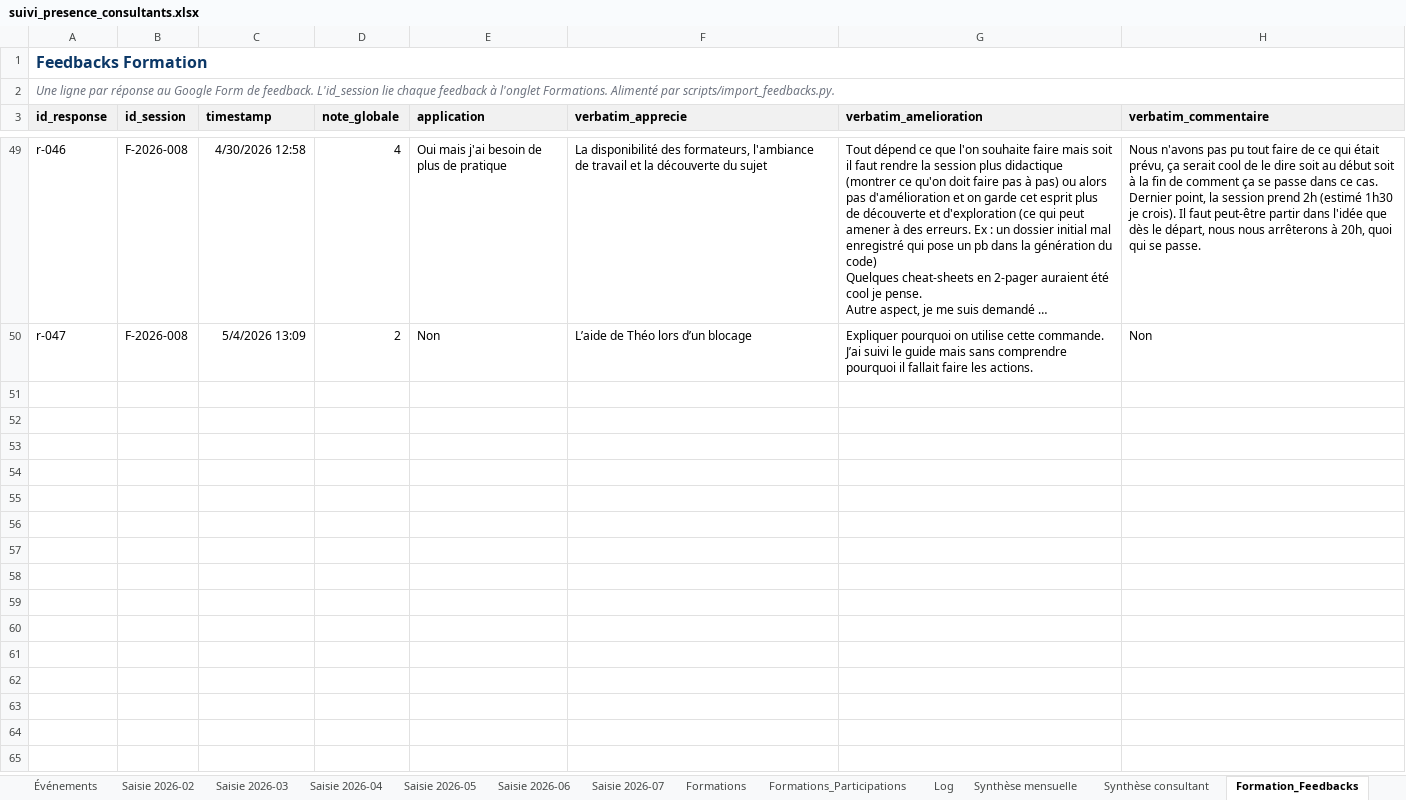
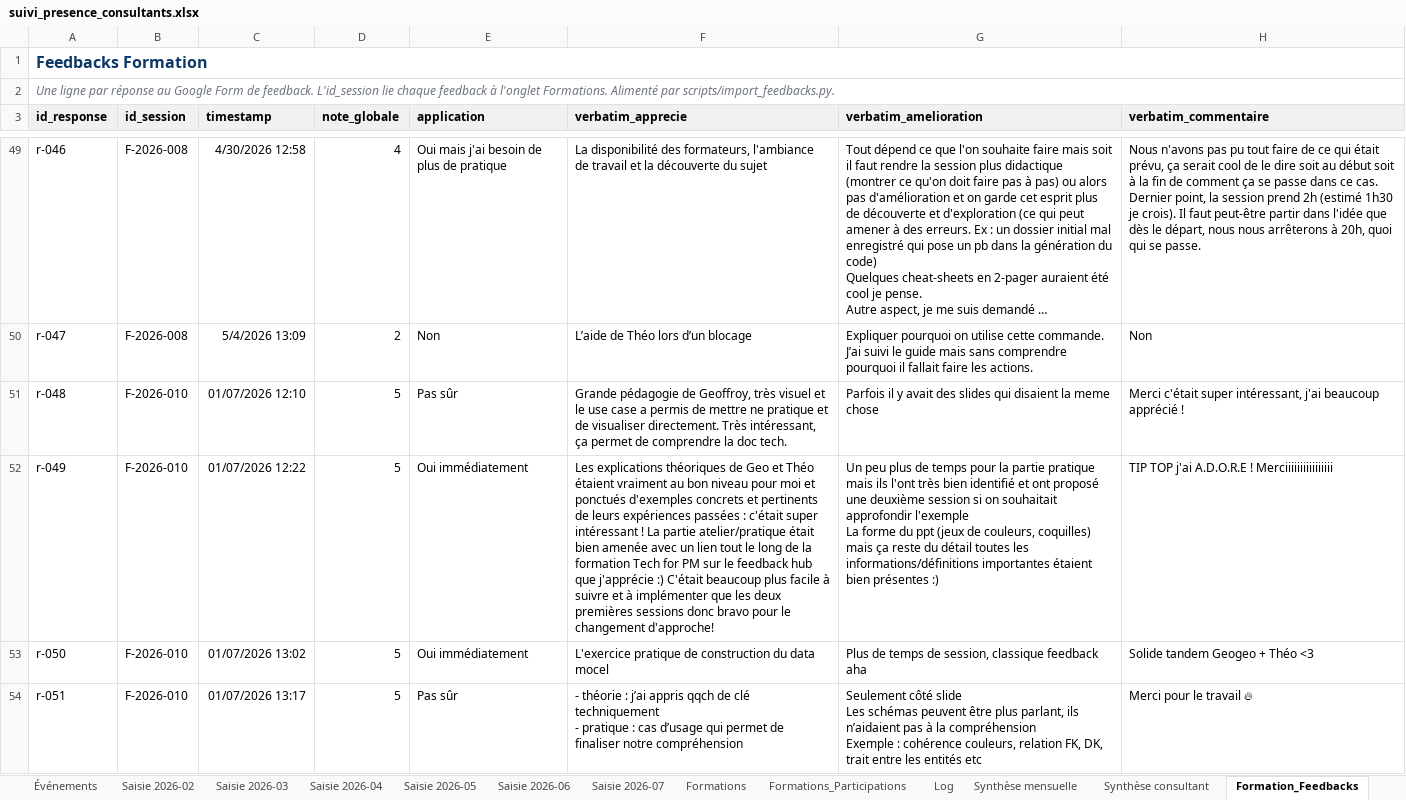
Before and after one commit to jeremie-kieffer/ikxo-presence-dashboard, an Excel workbook: public/data/suivi_presence_consultants.xlsx, sheet Formation_Feedbacks, drawn as a sheet; only a part is shown, gaps mark what is left out; long unchanged cells end in …; values as stored, in another font and other column widths than the file's, no borders; conditional formats not drawn; ↵ is a line break in a cell; the diff covers the shown part only; the diff names each change by its address in the sheet, - before the commit and + after, or states it on an @@ line.

Commit message:
data: feedbacks F-2026-010 et F-2026-011 (+16)

```diff
--- a/public/data/suivi_presence_consultants.xlsx (sheet Formation_Feedbacks)
+++ b/public/data/suivi_presence_consultants.xlsx (sheet Formation_Feedbacks)
+row 51: r-048 | F-2026-010 | 01/07/2026 12:10 | 5 | Pas sûr | Grande pédagogie de Geoffroy, très visuel et le use case a permis de mettre ne pratique et de visualiser directement. Très intéressant, ça permet de comprendre la doc tech. | Parfois il y avait des slides qui disaient la meme chose | Merci c'était super intéressant, j'ai beaucoup apprécié !
+row 52: r-049 | F-2026-010 | 01/07/2026 12:22 | 5 | Oui immédiatement | Les explications théoriques de Geo et Théo étaient vraiment au bon niveau pour moi et ponctués d'exemples concrets et pertinents de leurs expériences passées : c'était super intéressant ! La partie atelier/pratique était bien amenée avec un lien tout le long de la formation Tech for PM sur le feedback hub que j'apprécie :) C'était beaucoup plus facile à suivre et à implémenter que les deux premières sessions donc bravo pour le changement d'approche! | Un peu plus de temps pour la partie pratique mais ils l'ont très bien identifié et ont proposé une deuxième session si on souhaitait approfondir l'exemple ↵ La forme du ppt (jeux de couleurs, coquilles) mais ça reste du détail toutes les informations/définitions importantes étaient bien présentes :) | TIP TOP j'ai A.D.O.R.E ! Merciiiiiiiiiiiiiiii
+row 53: r-050 | F-2026-010 | 01/07/2026 13:02 | 5 | Oui immédiatement | L'exercice pratique de construction du data mocel | Plus de temps de session, classique feedback aha | Solide tandem Geogeo + Théo <3
+row 54: r-051 | F-2026-010 | 01/07/2026 13:17 | 5 | Pas sûr | - théorie : j’ai appris qqch de clé techniquement ↵ - pratique : cas d’usage qui permet de finaliser notre compréhension | Seulement côté slide ↵ Les schémas peuvent être plus parlant, ils n’aidaient pas à la compréhension ↵ Exemple : cohérence couleurs, relation FK, DK, trait entre les entités etc | Merci pour le travail 🔥
```
Also changed, not shown: 12 added rows elsewhere in this sheet, sheet Synthèse consultant, sheet Saisie 2026-06, sheet Saisie 2026-05, sheet Saisie 2026-04, sheet Saisie 2026-03, sheet Saisie 2026-02, 3 more sheets.
